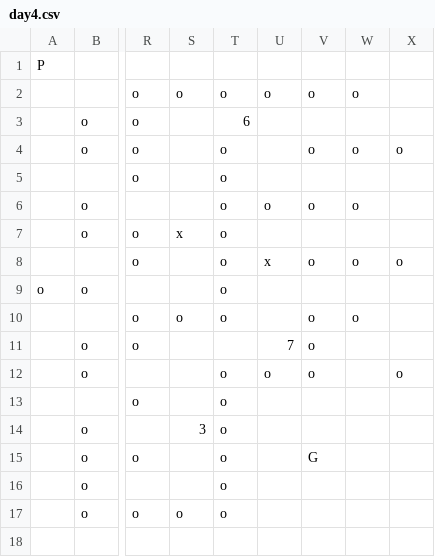
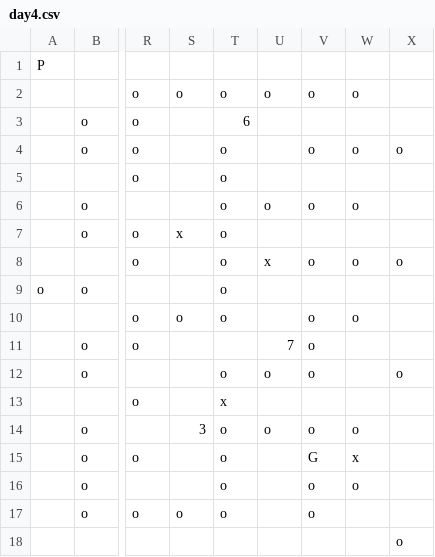
Before and after one commit to mori08/KokoHatena, a CSV file: KokoHatena/App/asset/data/stage/day4.csv, drawn as a sheet; only a part is shown, gaps mark what is left out; the diff names each change by its address in the sheet, - before the commit and + after, or states it on an @@ line.

```diff
--- a/KokoHatena/App/asset/data/stage/day4.csv
+++ b/KokoHatena/App/asset/data/stage/day4.csv
-T13: o
+T13: x
-U14: (empty)
+U14: o
-V14: (empty)
+V14: o
-W14: (empty)
+W14: o
-W15: (empty)
+W15: x
-V16:V17: (empty)
+V16:V17: o
-W16: (empty)
+W16: o
-X18: (empty)
+X18: o
```
Also changed, not shown: 10 other files.
